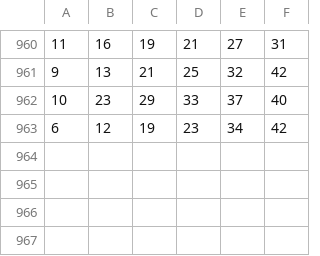
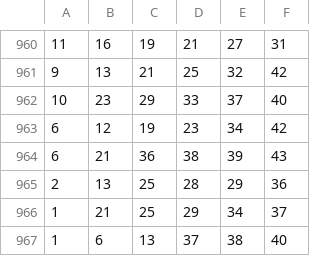
Before and after one commit to bryce0516/algorithm-with-react, a CSV file: node/lotto.csv, drawn as a sheet; only a part is shown, gaps mark what is left out.

```diff
--- a/node/lotto.csv
+++ b/node/lotto.csv
@@ -963 +963,5 @@
 6,12,19,23,34,42
+6,21,36,38,39,43
+2,13,25,28,29,36
+1,21,25,29,34,37
+1,6,13,37,38,40
```
Also changed, not shown: 1 other file.
